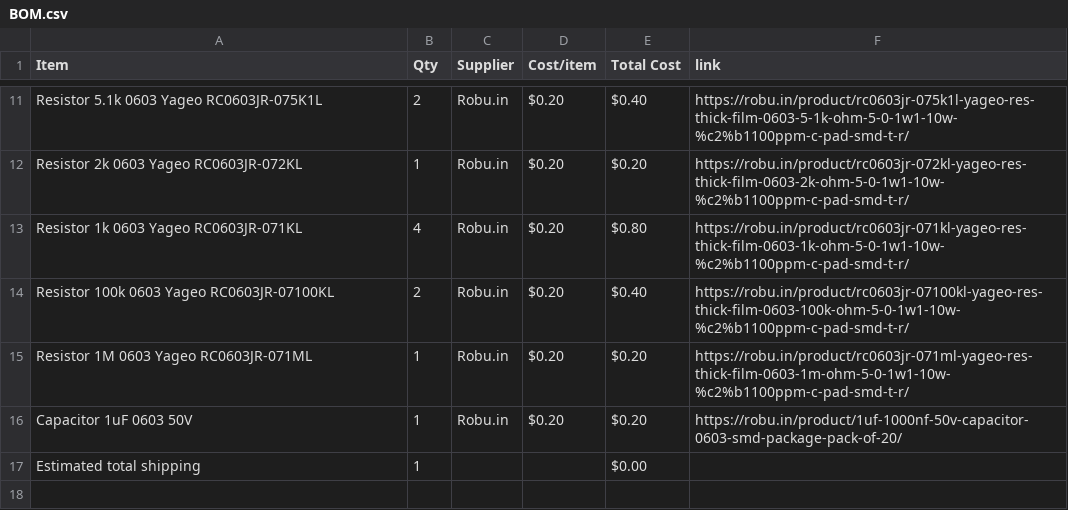
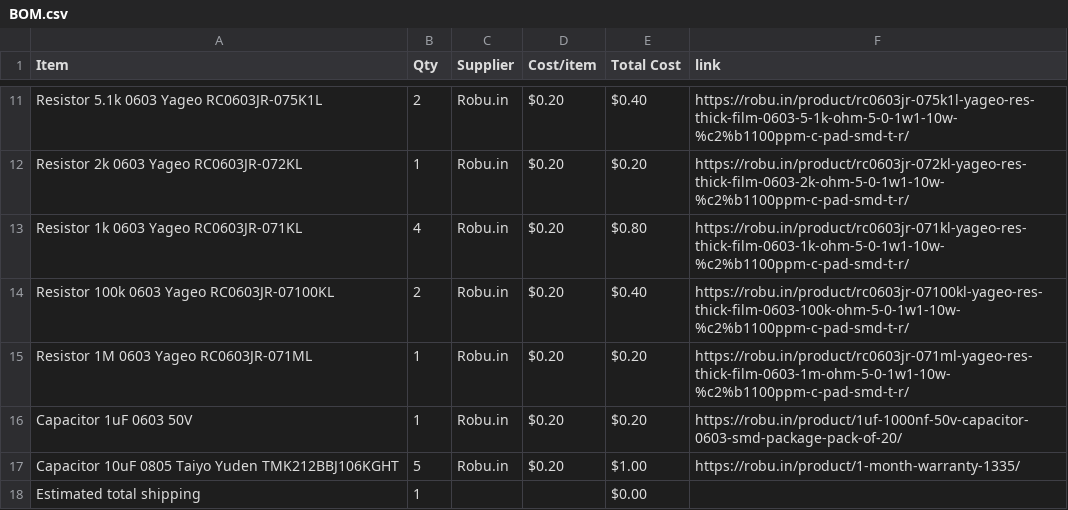
Before and after one commit to rafay-069/retro-controller-, a CSV file: BOM.csv, drawn as a sheet; only a part is shown, gaps mark what is left out.

Commit message:
Sync rafay game controller from Half Life

```diff
--- a/BOM.csv
+++ b/BOM.csv
@@ -16,2 +16,3 @@ Resistor 1M 0603 Yageo RC0603JR-071ML,1,Robu.in,$0.20,$0.20,https://robu.in/prod
 Capacitor 1uF 0603 50V,1,Robu.in,$0.20,$0.20,https://robu.in/product/1uf-1000nf-50v-capacitor-0603-smd-package-pack-of-20/
+Capacitor 10uF 0805 Taiyo Yuden TMK212BBJ106KGHT,5,Robu.in,$0.20,$1.00,https://robu.in/product/1-month-warranty-1335/
 Estimated total shipping,1,,,$0.00,
```
